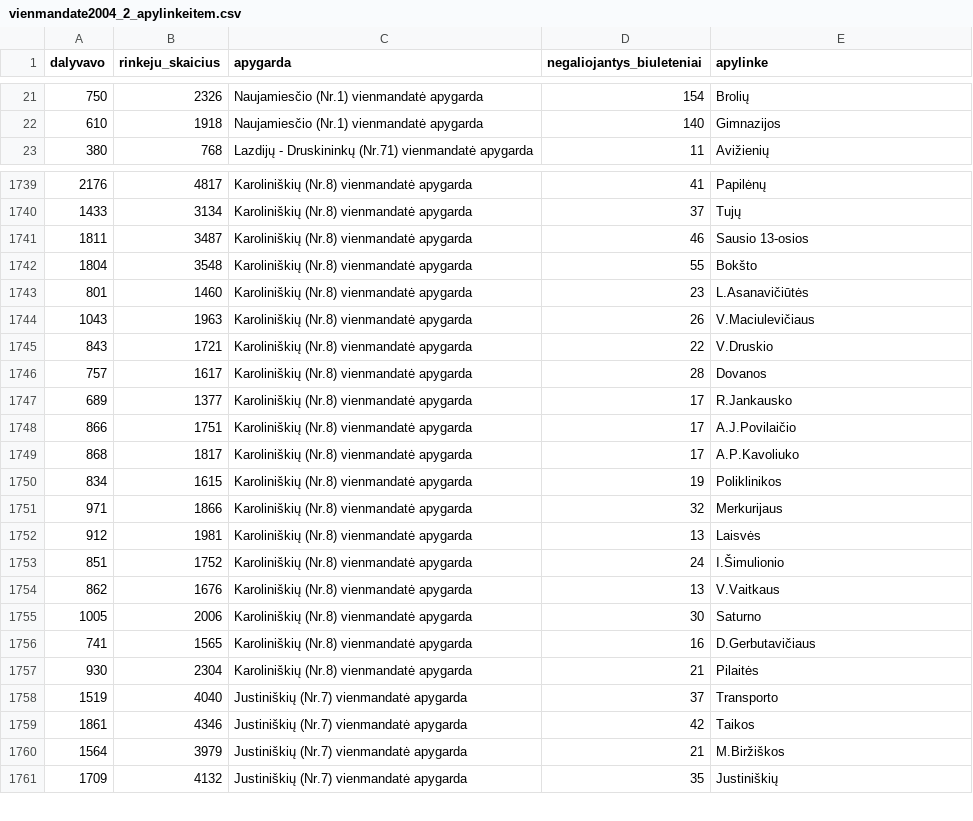
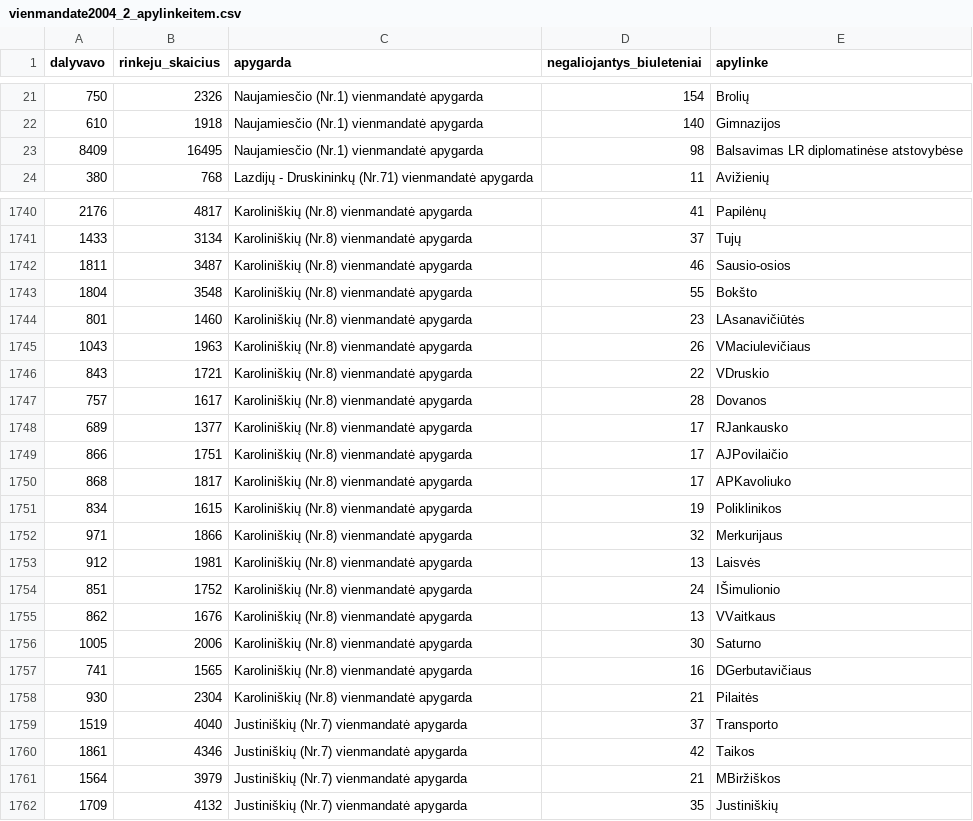
Before and after one commit to kafka399/rinkimai, a CSV file: vienmandate2004_2_apylinkeitem.csv, drawn as a sheet; only a part is shown, gaps mark what is left out; the diff covers the shown part only.

```diff
--- a/vienmandate2004_2_apylinkeitem.csv
+++ b/vienmandate2004_2_apylinkeitem.csv
@@ -22,2 +22,3 @@ dalyvavo,rinkeju_skaicius,apygarda,negaliojantys_biuleteniai,apylinke
 610,1918,Naujamiesčio (Nr.1) vienmandatė apygarda,140,Gimnazijos
+8409,16495,Naujamiesčio (Nr.1) vienmandatė apygarda,98,Balsavimas LR diplomatinėse atstovybėse
 380,768,Lazdijų - Druskininkų (Nr.71) vienmandatė apygarda,11,Avižienių
@@ -1740,11 +1741,11 @@ dalyvavo,rinkeju_skaicius,apygarda,negaliojantys_biuleteniai,apylinke
 1433,3134,Karoliniškių (Nr.8) vienmandatė apygarda,37,Tujų
-1811,3487,Karoliniškių (Nr.8) vienmandatė apygarda,46,Sausio 13-osios
+1811,3487,Karoliniškių (Nr.8) vienmandatė apygarda,46,Sausio-osios
 1804,3548,Karoliniškių (Nr.8) vienmandatė apygarda,55,Bokšto
-801,1460,Karoliniškių (Nr.8) vienmandatė apygarda,23,L.Asanavičiūtės
-1043,1963,Karoliniškių (Nr.8) vienmandatė apygarda,26,V.Maciulevičiaus
-843,1721,Karoliniškių (Nr.8) vienmandatė apygarda,22,V.Druskio
+801,1460,Karoliniškių (Nr.8) vienmandatė apygarda,23,LAsanavičiūtės
+1043,1963,Karoliniškių (Nr.8) vienmandatė apygarda,26,VMaciulevičiaus
+843,1721,Karoliniškių (Nr.8) vienmandatė apygarda,22,VDruskio
 757,1617,Karoliniškių (Nr.8) vienmandatė apygarda,28,Dovanos
-689,1377,Karoliniškių (Nr.8) vienmandatė apygarda,17,R.Jankausko
-866,1751,Karoliniškių (Nr.8) vienmandatė apygarda,17,A.J.Povilaičio
-868,1817,Karoliniškių (Nr.8) vienmandatė apygarda,17,A.P.Kavoliuko
+689,1377,Karoliniškių (Nr.8) vienmandatė apygarda,17,RJankausko
+866,1751,Karoliniškių (Nr.8) vienmandatė apygarda,17,AJPovilaičio
+868,1817,Karoliniškių (Nr.8) vienmandatė apygarda,17,APKavoliuko
 834,1615,Karoliniškių (Nr.8) vienmandatė apygarda,19,Poliklinikos
@@ -1752,6 +1753,6 @@ dalyvavo,rinkeju_skaicius,apygarda,negaliojantys_biuleteniai,apylinke
 912,1981,Karoliniškių (Nr.8) vienmandatė apygarda,13,Laisvės
-851,1752,Karoliniškių (Nr.8) vienmandatė apygarda,24,I.Šimulionio
-862,1676,Karoliniškių (Nr.8) vienmandatė apygarda,13,V.Vaitkaus
+851,1752,Karoliniškių (Nr.8) vienmandatė apygarda,24,IŠimulionio
+862,1676,Karoliniškių (Nr.8) vienmandatė apygarda,13,VVaitkaus
 1005,2006,Karoliniškių (Nr.8) vienmandatė apygarda,30,Saturno
-741,1565,Karoliniškių (Nr.8) vienmandatė apygarda,16,D.Gerbutavičiaus
+741,1565,Karoliniškių (Nr.8) vienmandatė apygarda,16,DGerbutavičiaus
 930,2304,Karoliniškių (Nr.8) vienmandatė apygarda,21,Pilaitės
@@ -1759,3 +1760,3 @@ dalyvavo,rinkeju_skaicius,apygarda,negaliojantys_biuleteniai,apylinke
 1861,4346,Justiniškių (Nr.7) vienmandatė apygarda,42,Taikos
-1564,3979,Justiniškių (Nr.7) vienmandatė apygarda,21,M.Biržiškos
+1564,3979,Justiniškių (Nr.7) vienmandatė apygarda,21,MBiržiškos
 1709,4132,Justiniškių (Nr.7) vienmandatė apygarda,35,Justiniškių
```
Also changed, not shown: 125 edited cells elsewhere in this file, vienmandate2004_2_kandidatorezultaiapygardojeitem.csv, 3 other files.
